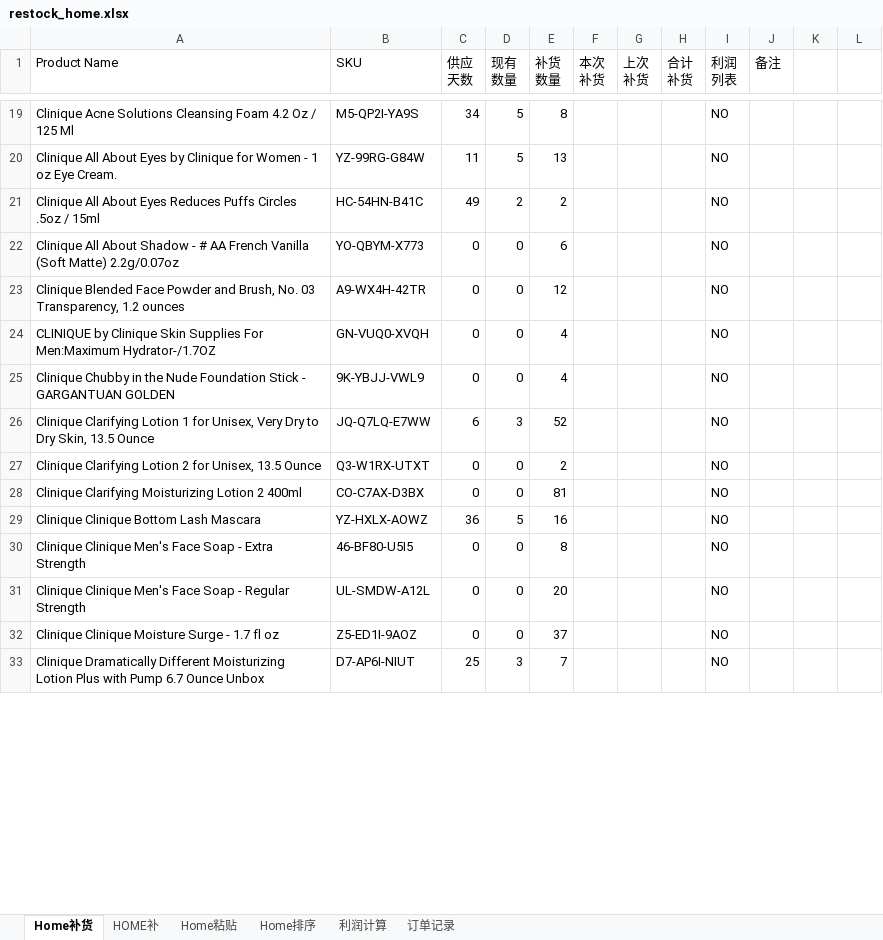
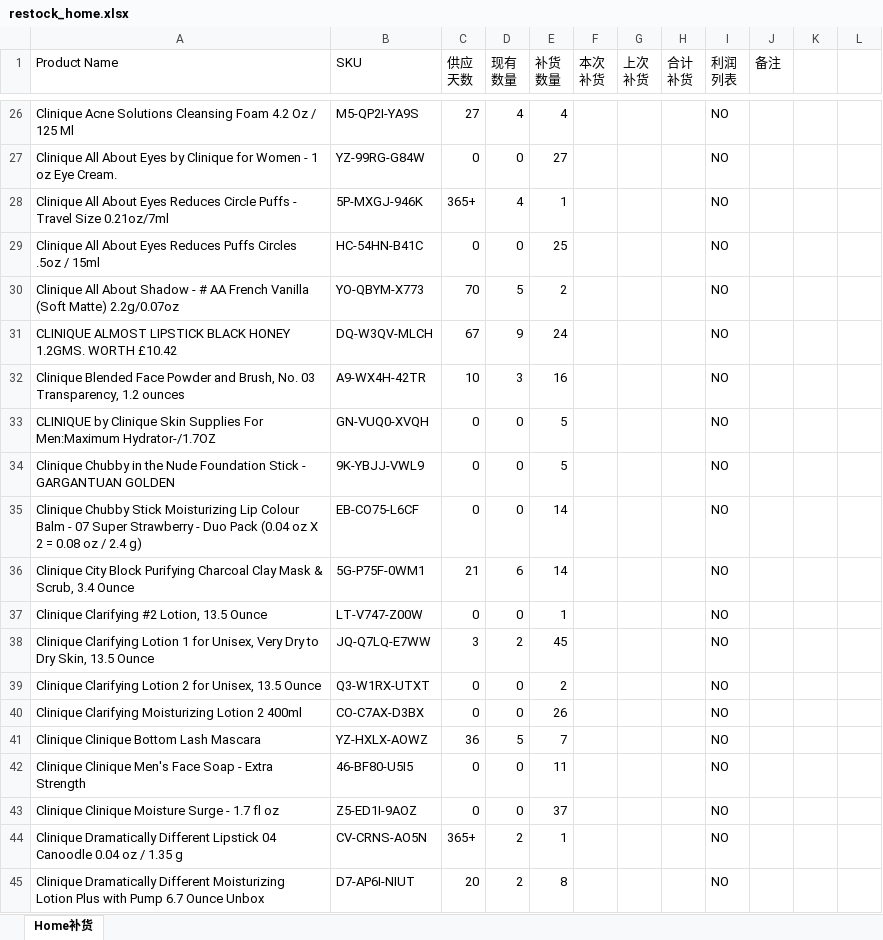
Before and after one commit to chenyemahe/ProductReader-Android, an Excel workbook: app/src/main/res/raw/restock_home.xlsx, sheet Home补货, drawn as a sheet; only a part is shown, gaps mark what is left out; values as stored, in another font and other column widths than the file's, no cell formats; conditional formats not drawn; removed rows and columns are numbered as before the commit, all else as after; the diff covers the shown part only; the diff names each change by its address in the sheet, - before the commit and + after, or states it on an @@ line.

```diff
--- a/app/src/main/res/raw/restock_home.xlsx (sheet Home补货)
+++ b/app/src/main/res/raw/restock_home.xlsx (sheet Home补货)
-sheet tab: HOME补
-sheet tab: Home粘贴
-sheet tab: Home排序
-sheet tab: 利润计算
-sheet tab: 订单记录
-C26 (供应 天数): 34
+C26 (供应 天数): 27
-D26 (现有 数量): 5
+D26 (现有 数量): 4
-E26 (补货 数量): 8
+E26 (补货 数量): 4
-C27 (供应 天数): 11
+C27 (供应 天数): 0
-D27 (现有 数量): 5
+D27 (现有 数量): 0
-E27 (补货 数量): 13
+E27 (补货 数量): 27
+row 28: Clinique All About Eyes Reduces Circle Puffs - Travel Size 0.21oz/7ml | 5P-MXGJ-946K | 365+ | 4 | 1 |  |  |  | NO
-C29 (供应 天数): 49
+C29 (供应 天数): 0
-D29 (现有 数量): 2
+D29 (现有 数量): 0
-E29 (补货 数量): 2
+E29 (补货 数量): 25
-C30 (供应 天数): 0
+C30 (供应 天数): 70
-D30 (现有 数量): 0
+D30 (现有 数量): 5
-E30 (补货 数量): 6
+E30 (补货 数量): 2
+row 31: CLINIQUE ALMOST LIPSTICK BLACK HONEY 1.2GMS. WORTH £10.42 | DQ-W3QV-MLCH | 67 | 9 | 24 |  |  |  | NO
-C32 (供应 天数): 0
+C32 (供应 天数): 10
-D32 (现有 数量): 0
+D32 (现有 数量): 3
-E32 (补货 数量): 12
+E32 (补货 数量): 16
-E33:E34 (补货 数量): 4
+E33:E34 (补货 数量): 5
+row 35: Clinique Chubby Stick Moisturizing Lip Colour Balm - 07 Super Strawberry - Duo Pack (0.04 oz X 2 = 0.08 oz / 2.4 g) | EB-CO75-L6CF | 0 | 0 | 14 |  |  |  | NO
+row 36: Clinique City Block Purifying Charcoal Clay Mask & Scrub, 3.4 Ounce | 5G-P75F-0WM1 | 21 | 6 | 14 |  |  |  | NO
+row 37: Clinique Clarifying #2 Lotion, 13.5 Ounce | LT-V747-Z00W | 0 | 0 | 1 |  |  |  | NO
-C38 (供应 天数): 6
+C38 (供应 天数): 3
-D38 (现有 数量): 3
+D38 (现有 数量): 2
-E38 (补货 数量): 52
+E38 (补货 数量): 45
-E40 (补货 数量): 81
+E40 (补货 数量): 26
-E41 (补货 数量): 16
+E41 (补货 数量): 7
-E42 (补货 数量): 8
+E42 (补货 数量): 11
-row 31: Clinique Clinique Men's Face Soap - Regular Strength | UL-SMDW-A12L | 0 | 0 | 20 |  |  |  | NO
+row 44: Clinique Dramatically Different Lipstick 04 Canoodle 0.04 oz / 1.35 g | CV-CRNS-AO5N | 365+ | 2 | 1 |  |  |  | NO
-C45 (供应 天数): 25
+C45 (供应 天数): 20
-D45 (现有 数量): 3
+D45 (现有 数量): 2
-E45 (补货 数量): 7
+E45 (补货 数量): 8
```
Also changed, not shown: 55 added rows, 21 removed rows and 340 edited cells elsewhere in this sheet, cell formats, formulas that keep their value, app/src/main/res/raw/restock_acme.xlsx, 9 other files.
